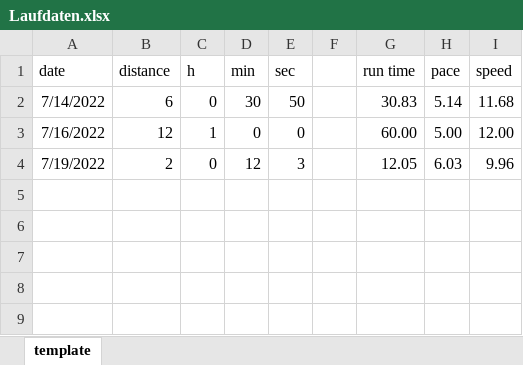
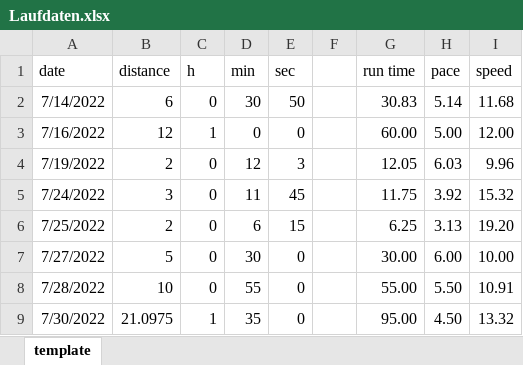
Before and after one commit to maltefritz/run_with_fun, an Excel workbook: Laufdaten.xlsx, sheet template, drawn as a sheet; values as stored, in another font and other column widths than the file's, no borders; the diff names each change by its address in the sheet, - before the commit and + after, or states it on an @@ line.

Commit message:
Add some running examples.

```diff
--- a/Laufdaten.xlsx (sheet template)
+++ b/Laufdaten.xlsx (sheet template)
+row 5: 7/24/2022 | 3 | 0 | 11 | 45 |  | 11.75 | 3.92 | 15.32
+row 6: 7/25/2022 | 2 | 0 | 6 | 15 |  | 6.25 | 3.13 | 19.20
+row 7: 7/27/2022 | 5 | 0 | 30 | 0 |  | 30.00 | 6.00 | 10.00
+row 8: 7/28/2022 | 10 | 0 | 55 | 0 |  | 55.00 | 5.50 | 10.91
+row 9: 7/30/2022 | 21.0975 | 1 | 35 | 0 |  | 95.00 | 4.50 | 13.32
```
